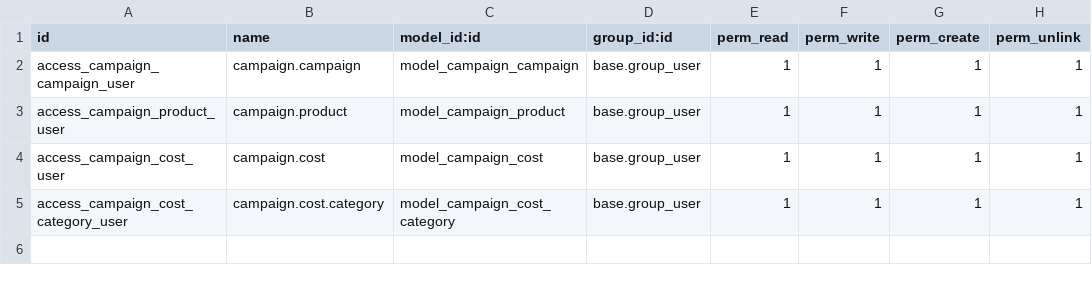
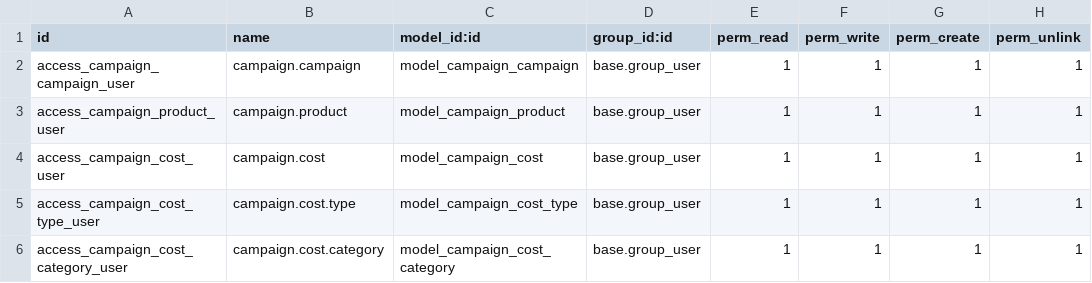
Before and after one commit to Micronaet/micronaet-campaign, a CSV file: campaign_base/security/ir.model.access.csv, drawn as a sheet.

Commit message:
Add cost tipe block, now cost rules go under this object

```diff
--- a/campaign_base/security/ir.model.access.csv
+++ b/campaign_base/security/ir.model.access.csv
@@ -4,2 +4,3 @@ access_campaign_product_user,campaign.product,model_campaign_product,base.group_
 access_campaign_cost_user,campaign.cost,model_campaign_cost,base.group_user,1,1,1,1
+access_campaign_cost_type_user,campaign.cost.type,model_campaign_cost_type,base.group_user,1,1,1,1
 access_campaign_cost_category_user,campaign.cost.category,model_campaign_cost_category,base.group_user,1,1,1,1
```
Also changed, not shown: 2 other files.
